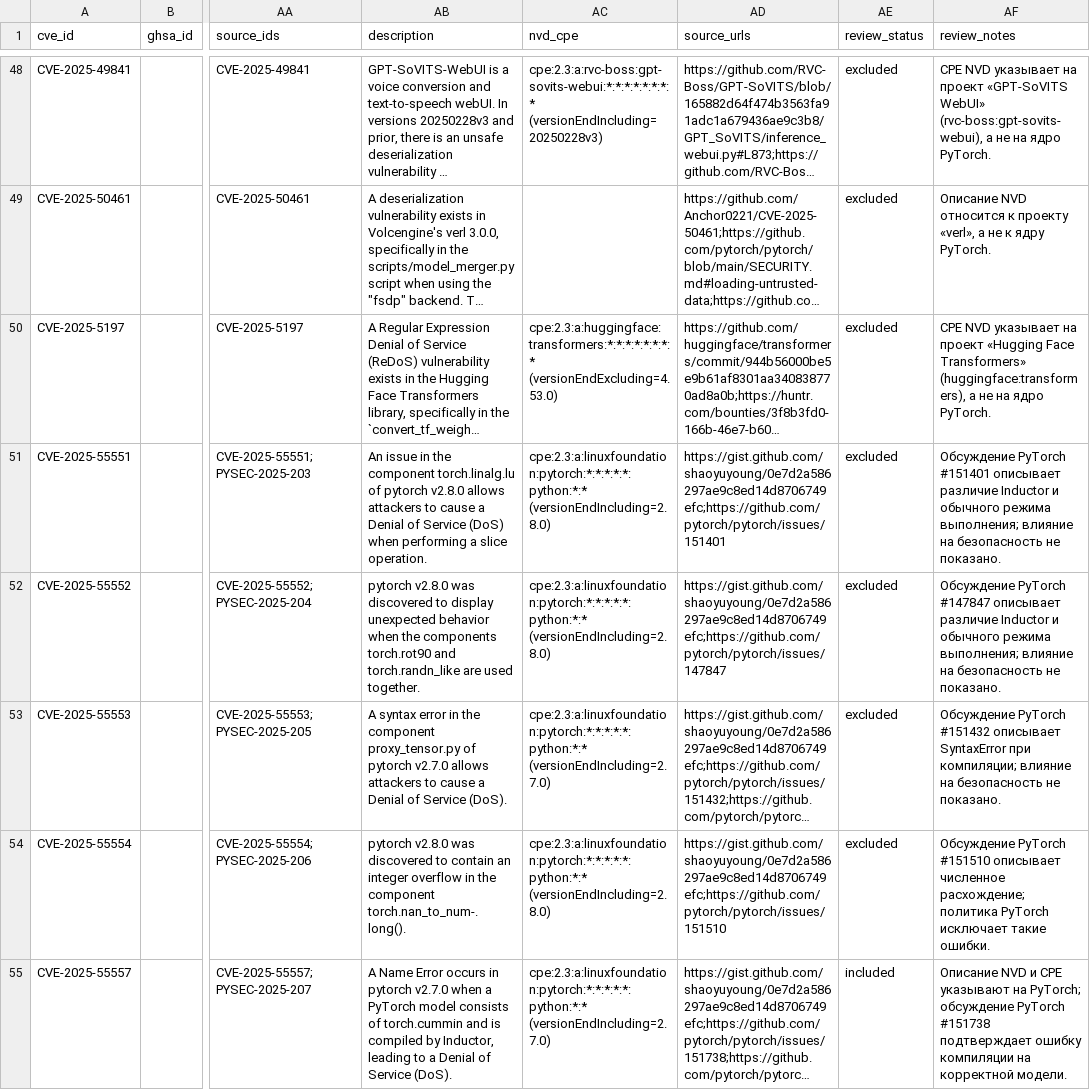
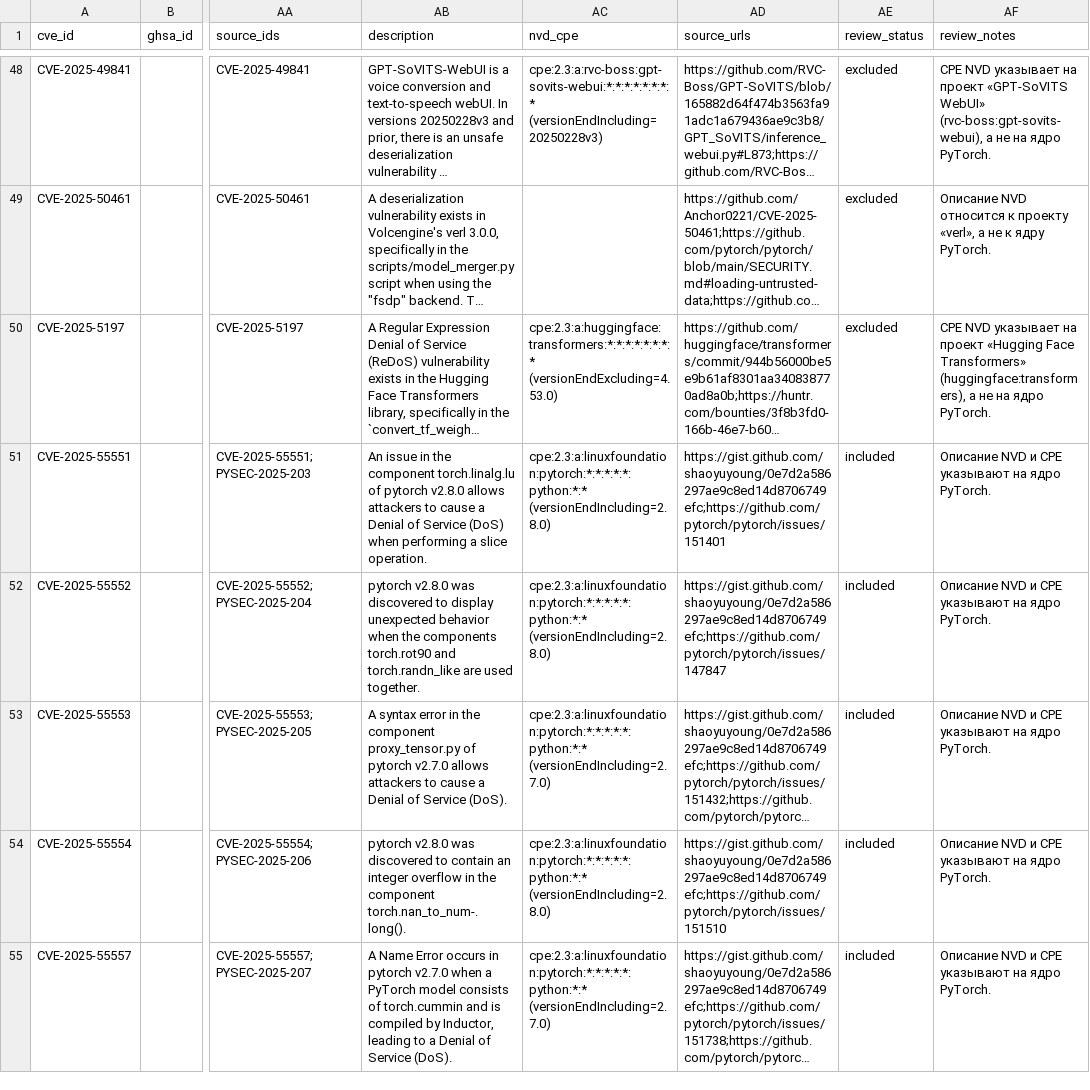
Before and after one commit to quiner1793/HSE-Cybersecurity-Programming-Work1, a CSV file: data/vulnerabilities.csv, drawn as a sheet; only a part is shown, gaps mark what is left out; long unchanged cells end in …; the diff covers the shown part only; the diff names each change by its address in the sheet, - before the commit and + after, or states it on an @@ line.

```diff
--- a/data/vulnerabilities.csv
+++ b/data/vulnerabilities.csv
-AE51:AE54 (review_status): excluded
+AE51:AE54 (review_status): included
-AF51 (review_notes): Обсуждение PyTorch #151401 описывает различие Inductor и обычного режима выполнения; влияние на безопасность не показано.
+AF51 (review_notes): Описание NVD и CPE указывают на ядро PyTorch.
-AF52 (review_notes): Обсуждение PyTorch #147847 описывает различие Inductor и обычного режима выполнения; влияние на безопасность не показано.
+AF52 (review_notes): Описание NVD и CPE указывают на ядро PyTorch.
-AF53 (review_notes): Обсуждение PyTorch #151432 описывает SyntaxError при компиляции; влияние на безопасность не показано.
+AF53 (review_notes): Описание NVD и CPE указывают на ядро PyTorch.
-AF54 (review_notes): Обсуждение PyTorch #151510 описывает численное расхождение; политика PyTorch исключает такие ошибки.
+AF54 (review_notes): Описание NVD и CPE указывают на ядро PyTorch.
-AF55 (review_notes): …указывают на PyTorch; обсуждение PyTorch #151738 подтверждает ошибку компиляции на корректной модели.
+AF55 (review_notes): …указывают на ядро PyTorch.
```
Also changed, not shown: 31 edited cells elsewhere in this file, 1 other file.
